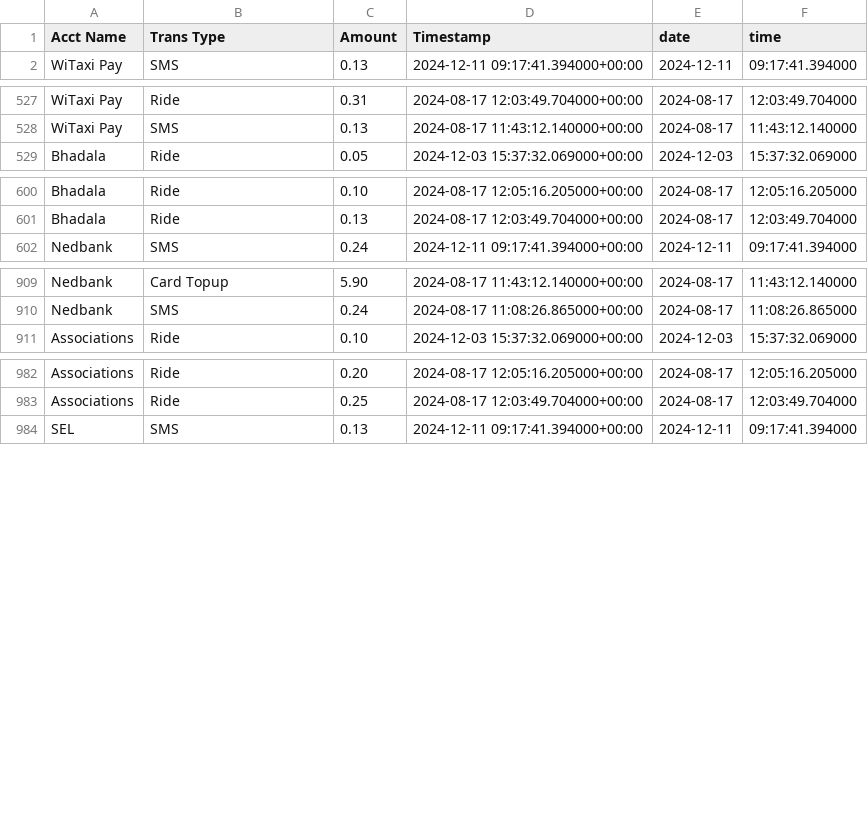
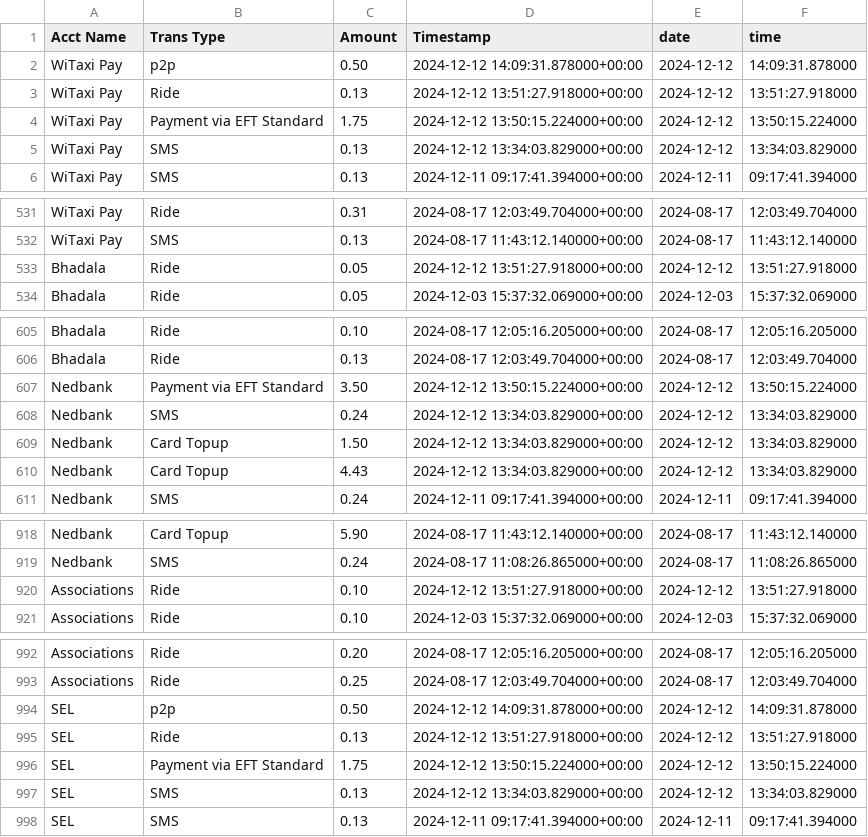
Before and after one commit to Kamal-Moha/WiTaxi-Pay-Analytics-Bhadala, a CSV file: Data/accts_data.csv, drawn as a sheet; only a part is shown, gaps mark what is left out.

```diff
--- a/Data/accts_data.csv
+++ b/Data/accts_data.csv
@@ -1,2 +1,6 @@
 Acct Name,Trans Type,Amount,Timestamp,date,time
+WiTaxi Pay,p2p,0.50,2024-12-12 14:09:31.878000+00:00,2024-12-12,14:09:31.878000
+WiTaxi Pay,Ride,0.13,2024-12-12 13:51:27.918000+00:00,2024-12-12,13:51:27.918000
+WiTaxi Pay,Payment via EFT Standard,1.75,2024-12-12 13:50:15.224000+00:00,2024-12-12,13:50:15.224000
+WiTaxi Pay,SMS,0.13,2024-12-12 13:34:03.829000+00:00,2024-12-12,13:34:03.829000
 WiTaxi Pay,SMS,0.13,2024-12-11 09:17:41.394000+00:00,2024-12-11,09:17:41.394000
@@ -528,2 +532,3 @@ WiTaxi Pay,Ride,0.31,2024-08-17 12:03:49.704000+00:00,2024-08-17,12:03:49.704000
 WiTaxi Pay,SMS,0.13,2024-08-17 11:43:12.140000+00:00,2024-08-17,11:43:12.140000
+Bhadala,Ride,0.05,2024-12-12 13:51:27.918000+00:00,2024-12-12,13:51:27.918000
 Bhadala,Ride,0.05,2024-12-03 15:37:32.069000+00:00,2024-12-03,15:37:32.069000
@@ -601,2 +606,6 @@ Bhadala,Ride,0.10,2024-08-17 12:05:16.205000+00:00,2024-08-17,12:05:16.205000
 Bhadala,Ride,0.13,2024-08-17 12:03:49.704000+00:00,2024-08-17,12:03:49.704000
+Nedbank,Payment via EFT Standard,3.50,2024-12-12 13:50:15.224000+00:00,2024-12-12,13:50:15.224000
+Nedbank,SMS,0.24,2024-12-12 13:34:03.829000+00:00,2024-12-12,13:34:03.829000
+Nedbank,Card Topup,1.50,2024-12-12 13:34:03.829000+00:00,2024-12-12,13:34:03.829000
+Nedbank,Card Topup,4.43,2024-12-12 13:34:03.829000+00:00,2024-12-12,13:34:03.829000
 Nedbank,SMS,0.24,2024-12-11 09:17:41.394000+00:00,2024-12-11,09:17:41.394000
@@ -910,2 +919,3 @@ Nedbank,Card Topup,5.90,2024-08-17 11:43:12.140000+00:00,2024-08-17,11:43:12.140
 Nedbank,SMS,0.24,2024-08-17 11:08:26.865000+00:00,2024-08-17,11:08:26.865000
+Associations,Ride,0.10,2024-12-12 13:51:27.918000+00:00,2024-12-12,13:51:27.918000
 Associations,Ride,0.10,2024-12-03 15:37:32.069000+00:00,2024-12-03,15:37:32.069000
@@ -983,2 +993,6 @@ Associations,Ride,0.20,2024-08-17 12:05:16.205000+00:00,2024-08-17,12:05:16.2050
 Associations,Ride,0.25,2024-08-17 12:03:49.704000+00:00,2024-08-17,12:03:49.704000
+SEL,p2p,0.50,2024-12-12 14:09:31.878000+00:00,2024-12-12,14:09:31.878000
+SEL,Ride,0.13,2024-12-12 13:51:27.918000+00:00,2024-12-12,13:51:27.918000
+SEL,Payment via EFT Standard,1.75,2024-12-12 13:50:15.224000+00:00,2024-12-12,13:50:15.224000
+SEL,SMS,0.13,2024-12-12 13:34:03.829000+00:00,2024-12-12,13:34:03.829000
 SEL,SMS,0.13,2024-12-11 09:17:41.394000+00:00,2024-12-11,09:17:41.394000
```
Also changed, not shown: Data/data.csv.
